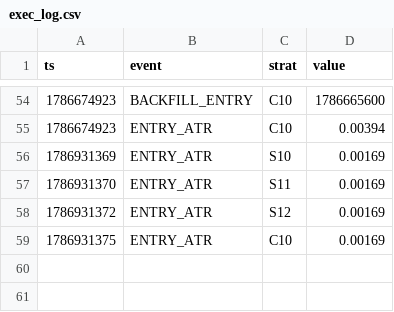
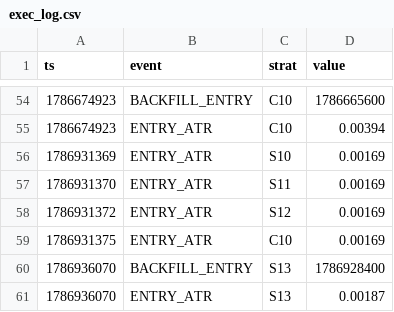
Before and after one commit to Jessieeeeai/dpl-flow-bot, a CSV file: exec_log.csv, drawn as a sheet; only a part is shown, gaps mark what is left out; the diff names each change by its address in the sheet, - before the commit and + after, or states it on an @@ line.

```diff
--- a/exec_log.csv
+++ b/exec_log.csv
+row 60: 1786936070 | BACKFILL_ENTRY | S13 | 1786928400
+row 61: 1786936070 | ENTRY_ATR | S13 | 0.00187
```
Also changed, not shown: 1 other file.
